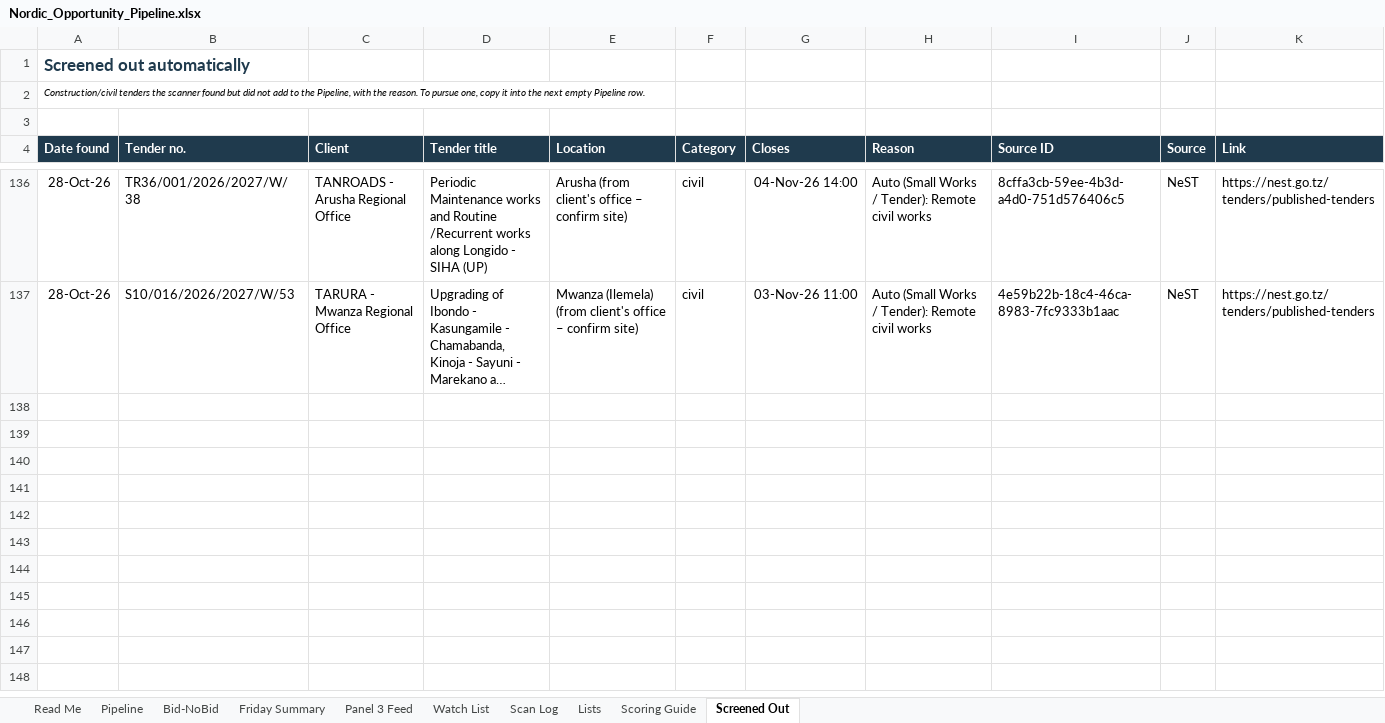
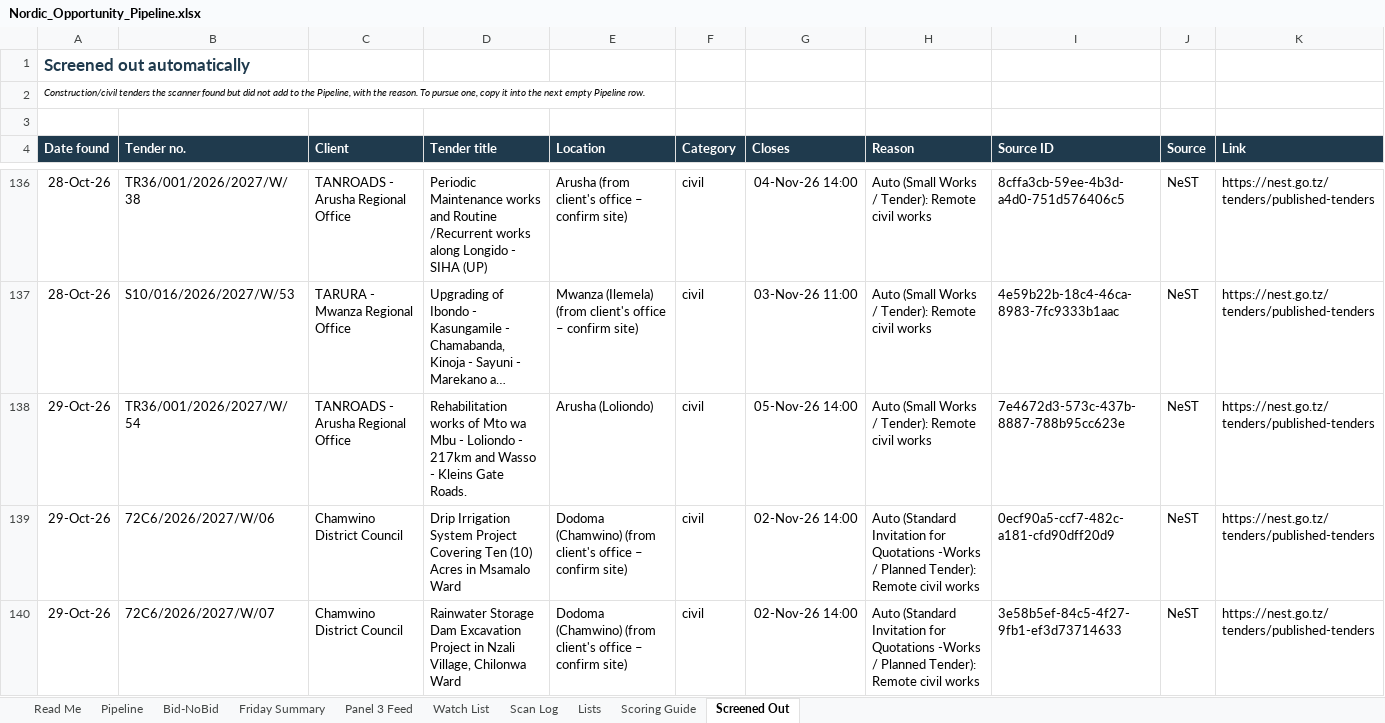
Before and after one commit to frankkashushura/nordic-tender-scanner, an Excel workbook: data/Nordic_Opportunity_Pipeline.xlsx, sheet Screened Out, drawn as a sheet; only a part is shown, gaps mark what is left out; long unchanged cells end in …; values as stored, in another font and other column widths than the file's, no borders; the diff names each change by its address in the sheet, - before the commit and + after, or states it on an @@ line.

```diff
--- a/data/Nordic_Opportunity_Pipeline.xlsx (sheet Screened Out)
+++ b/data/Nordic_Opportunity_Pipeline.xlsx (sheet Screened Out)
+row 138: 29-Oct-26 | TR36/001/2026/2027/W/54 | TANROADS - Arusha Regional Office | Rehabilitation works of Mto wa Mbu - Loliondo - 217km and Wasso - Kleins Gate Roads. | Arusha (Loliondo) | civil | 05-Nov-26 14:00 | Auto (Small Works / Tender): Remote civil works | 7e4672d3-573c-437b-8887-788b95cc623e | NeST | https://nest.go.tz/tenders/published-tenders
+row 139: 29-Oct-26 | 72C6/2026/2027/W/06 | Chamwino District Council | Drip Irrigation System Project Covering Ten (10) Acres in Msamalo Ward | Dodoma (Chamwino) (from client's office – confirm site) | civil | 02-Nov-26 14:00 | Auto (Standard Invitation for Quotations -Works / Planned Tender): Remote civil works | 0ecf90a5-ccf7-482c-a181-cfd90dff20d9 | NeST | https://nest.go.tz/tenders/published-tenders
+row 140: 29-Oct-26 | 72C6/2026/2027/W/07 | Chamwino District Council | Rainwater Storage Dam Excavation Project in Nzali Village, Chilonwa Ward | Dodoma (Chamwino) (from client's office – confirm site) | civil | 02-Nov-26 14:00 | Auto (Standard Invitation for Quotations -Works / Planned Tender): Remote civil works | 3e58b5ef-84c5-4f27-9fb1-ef3d73714633 | NeST | https://nest.go.tz/tenders/published-tenders
```
Also changed, not shown: sheet Pipeline, sheet Bid-NoBid, sheet Scan Log, 7 other files.
